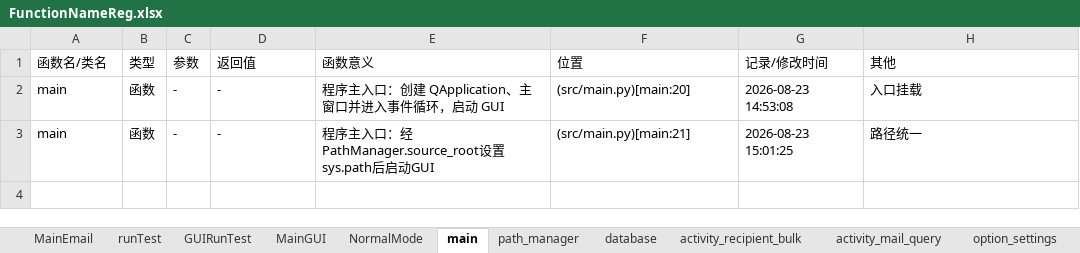
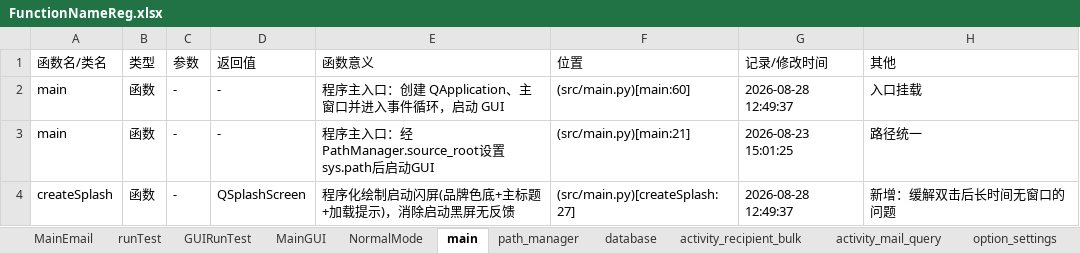
Before and after one commit to Skylf/email-helper, an Excel workbook: ProjectDescription/FunctionNameReg.xlsx, sheet main, drawn as a sheet; values as stored, in another font and other column widths than the file's, no borders; the diff names each change by its address in the sheet, - before the commit and + after, or states it on an @@ line.

Commit message:
v0.5.5 测试版：新增启动闪屏 + 延迟加载，解决启动极慢问题
- src/main.py 新增 createSplash()：双击后立刻显示启动闪屏，消除无反馈黑屏
- MainWindow 改为 QTimer.singleShot 延迟加载，加载耗时藏在闪屏之后
- 补记 bug 日志（启动慢 / mac CI 链路），FunctionNameReg 登记 createSplash

```diff
--- a/ProjectDescription/FunctionNameReg.xlsx (sheet main)
+++ b/ProjectDescription/FunctionNameReg.xlsx (sheet main)
-F2 (位置): (src/main.py)[main:20]
+F2 (位置): (src/main.py)[main:60]
-G2 (记录/修改时间): 2026-08-23 14:53:08
+G2 (记录/修改时间): 2026-08-28 12:49:37
+row 4: createSplash | 函数 | - | QSplashScreen | 程序化绘制启动闪屏(品牌色底+主标题+加载提示)，消除启动黑屏无反馈 | (src/main.py)[createSplash:27] | 2026-08-28 12:49:37 | 新增：缓解双击后长时间无窗口的问题
```
Also changed, not shown: 3 other files.
